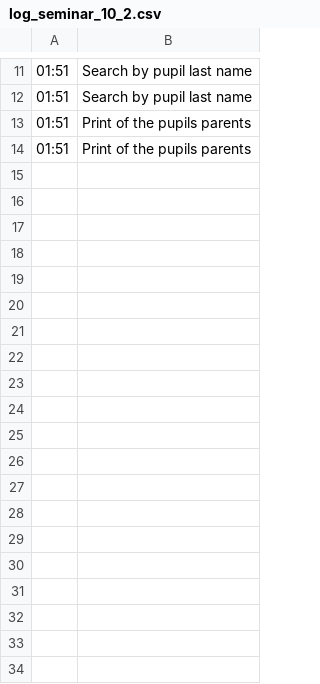
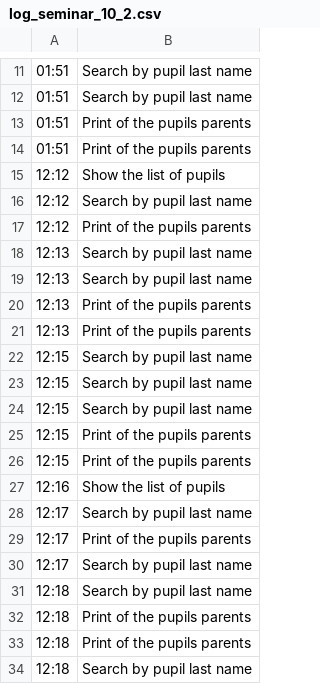
Before and after one commit to egorov-dmitriy-an/3.-Python, a CSV file: log_seminar_10_2.csv, drawn as a sheet; only a part is shown, gaps mark what is left out; the diff covers the shown part only.

```diff
--- a/log_seminar_10_2.csv
+++ b/log_seminar_10_2.csv
@@ -14 +14,21 @@
 01:51;Print of the pupils parents;
+12:12;Show the list of pupils;
+12:12;Search by pupil last name;
+12:12;Print of the pupils parents;
+12:13;Search by pupil last name;
+12:13;Search by pupil last name;
+12:13;Print of the pupils parents;
+12:13;Print of the pupils parents;
+12:15;Search by pupil last name;
+12:15;Search by pupil last name;
+12:15;Search by pupil last name;
+12:15;Print of the pupils parents;
+12:15;Print of the pupils parents;
+12:16;Show the list of pupils;
+12:17;Search by pupil last name;
+12:17;Print of the pupils parents;
+12:17;Search by pupil last name;
+12:18;Search by pupil last name;
+12:18;Print of the pupils parents;
+12:18;Print of the pupils parents;
+12:18;Search by pupil last name;
```
Also changed, not shown: 31 added rows elsewhere in this file, 1 other file.
